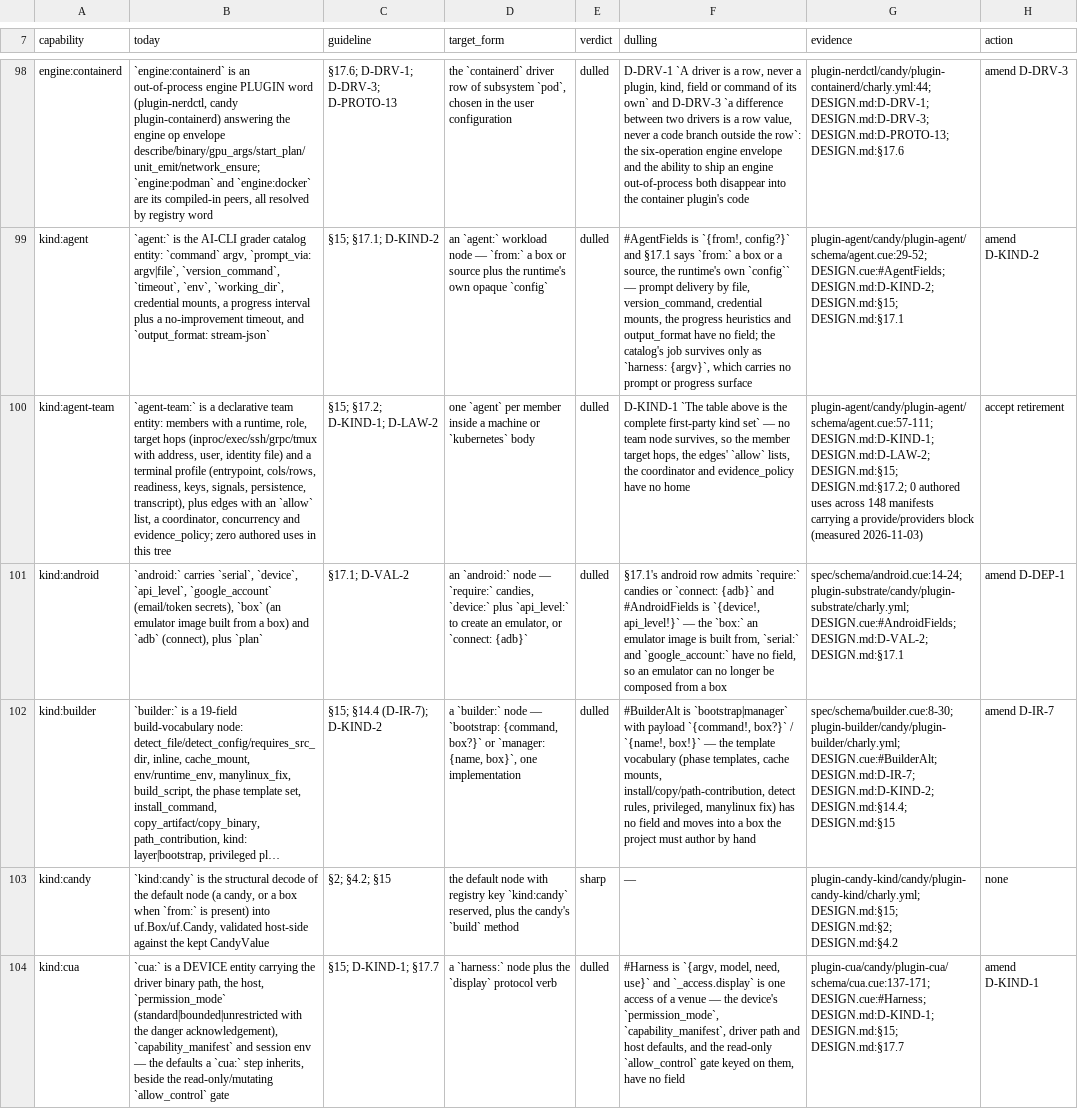
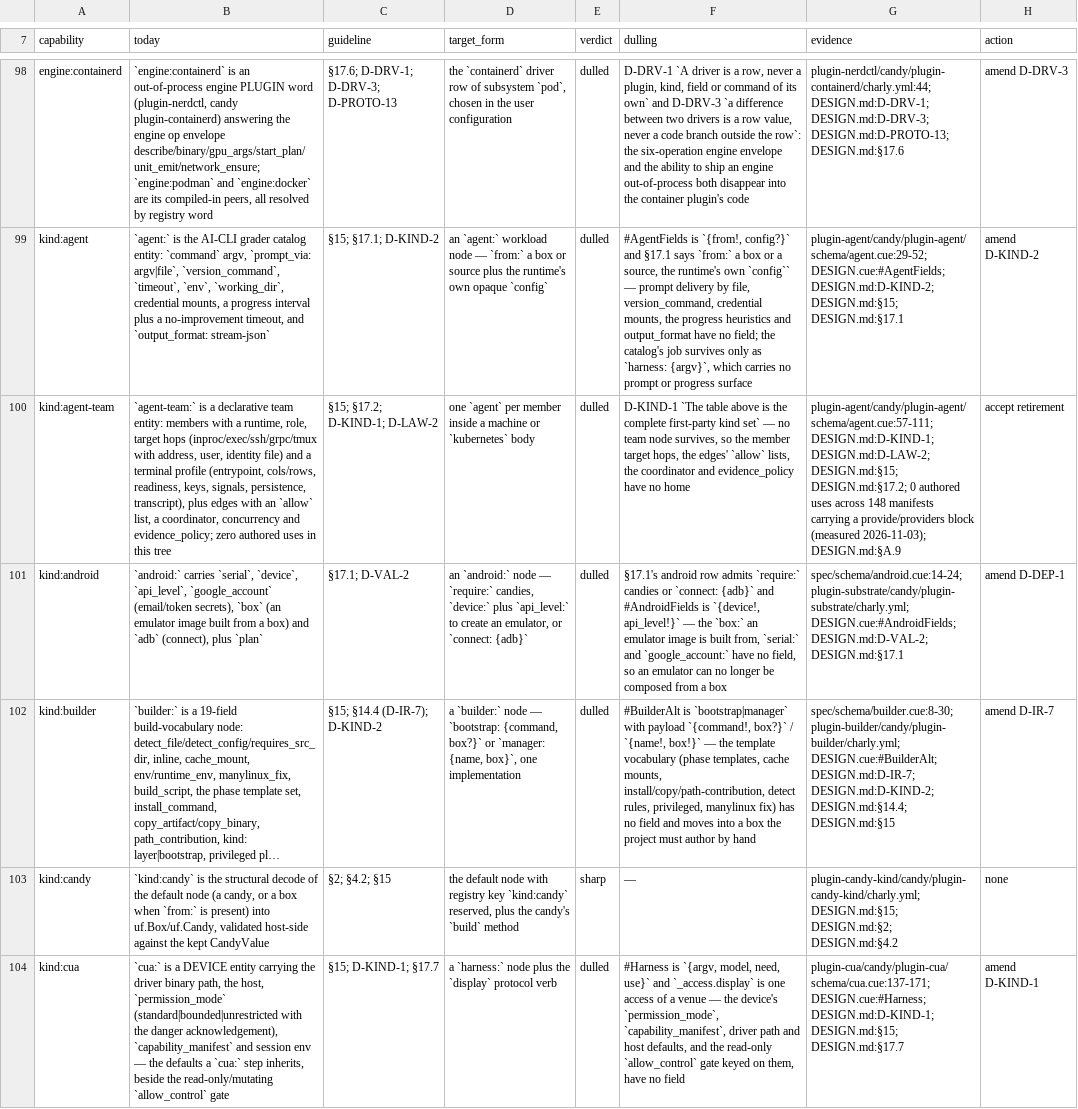
Before and after one commit to opencharly/opencharly, a TSV file: design/dulling.tsv, drawn as a sheet; only a part is shown, gaps mark what is left out; long unchanged cells end in …; the diff covers the shown part only; the diff names each change by its address in the sheet, - before the commit and + after, or states it on an @@ line.

```diff
--- a/design/dulling.tsv
+++ b/design/dulling.tsv
-G100 (evidence): …block (measured 2026-11-03)
+G100 (evidence): …block (measured 2026-11-03); DESIGN.md:§A.9
```
Also changed, not shown: 7 edited cells elsewhere in this file, 1 other file.
